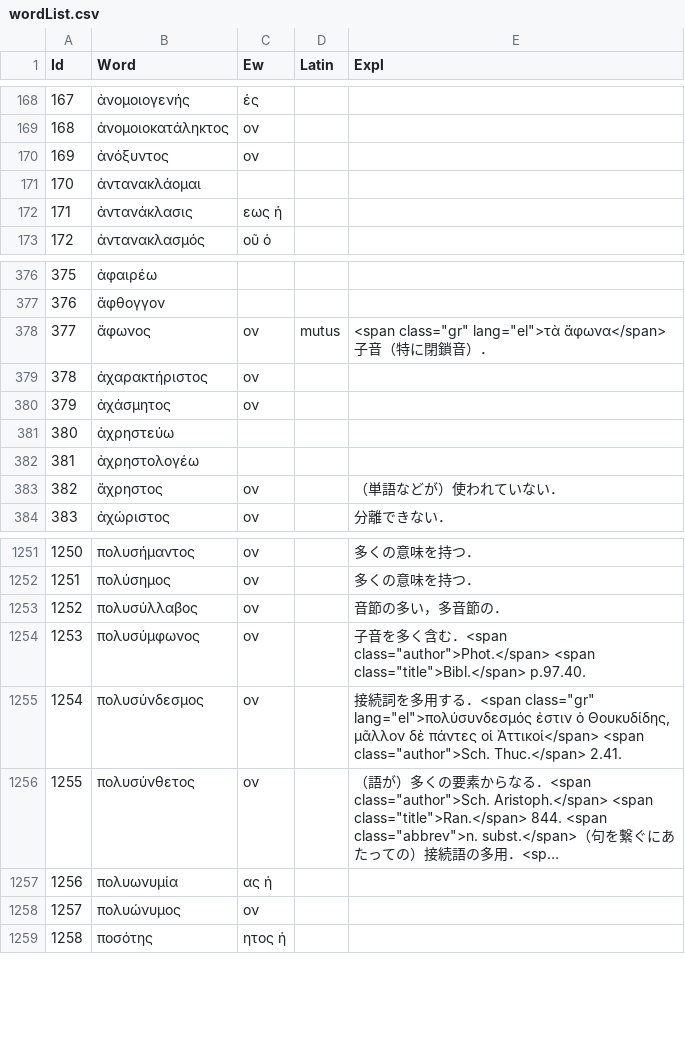
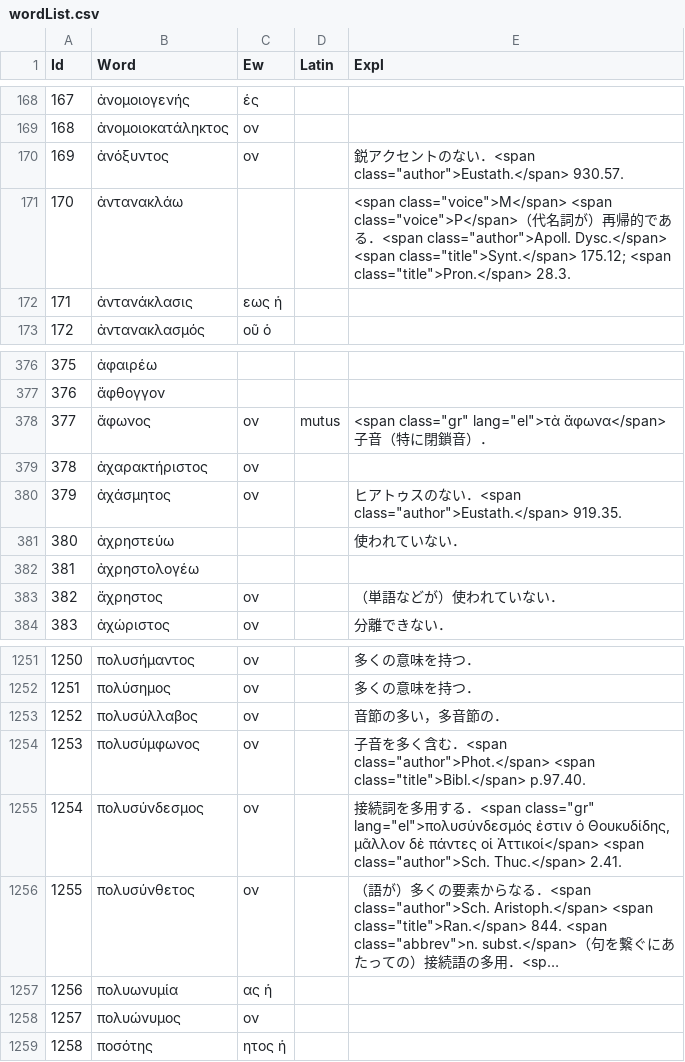
Before and after one commit to ncrt035/lexiconGrammaticum, a CSV file: wordList.csv, drawn as a sheet; only a part is shown, gaps mark what is left out; long unchanged cells end in …; the diff names each change by its address in the sheet, - before the commit and + after, or states it on an @@ line.

Commit message:
Fix #12

```diff
--- a/wordList.csv
+++ b/wordList.csv
-E170 (Expl): (empty)
+E170 (Expl): 鋭アクセントのない．<span class="author">Eustath.</span> 930.57.
-B171 (Word): ἀντανακλάομαι
+B171 (Word): ἀντανακλάω
-E171 (Expl): (empty)
+E171 (Expl): <span class="voice">M</span> <span class="voice">P</span>（代名詞が）再帰的である．<span class="author">Apoll. Dysc.</span> <span class="title">Synt.</span> 175.12; <span class="title">Pron.</span> 28.3.
-E380 (Expl): (empty)
+E380 (Expl): ヒアトゥスのない．<span class="author">Eustath.</span> 919.35.
-E381 (Expl): (empty)
+E381 (Expl): 使われていない．
-E1255 (Expl): …<span class="gr" lang="el">πολύσυνδεσμός ἐστιν ὁ…
+E1255 (Expl): …<span class="gr" lang="el">πολυσύνδεσμός ἐστιν ὁ…
```
